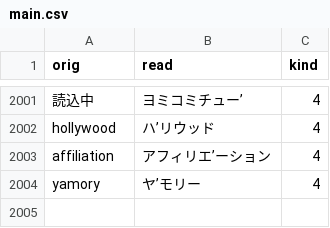
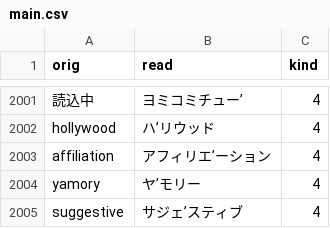
Before and after one commit to actlaboratory/HISS-dictionary, a CSV file: main.csv, drawn as a sheet; only a part is shown, gaps mark what is left out; the diff names each change by its address in the sheet, - before the commit and + after, or states it on an @@ line.

Commit message:
Add suggestive

```diff
--- a/main.csv
+++ b/main.csv
+row 2005: suggestive | サジェ’スティブ | 4
```
